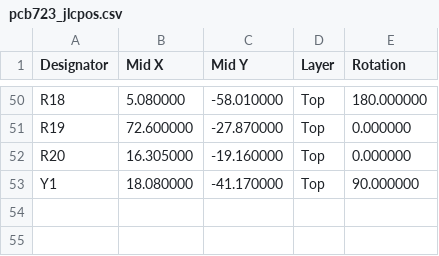
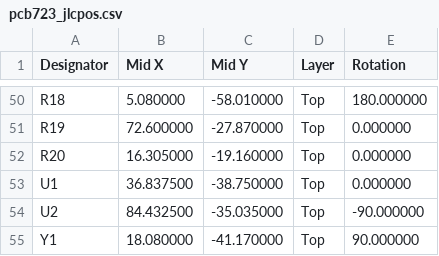
Before and after one commit to pvvovan/rustyh7, a CSV file: pcb723/pcb723_jlcpos.csv, drawn as a sheet; only a part is shown, gaps mark what is left out.

```diff
--- a/pcb723/pcb723_jlcpos.csv
+++ b/pcb723/pcb723_jlcpos.csv
@@ -52,2 +52,4 @@ R19,72.600000,-27.870000,Top,0.000000
 R20,16.305000,-19.160000,Top,0.000000
+U1,36.837500,-38.750000,Top,0.000000
+U2,84.432500,-35.035000,Top,-90.000000
 Y1,18.080000,-41.170000,Top,90.000000
```
Also changed, not shown: pcb723/pcb723_jlcbom.csv, 2 other files.
